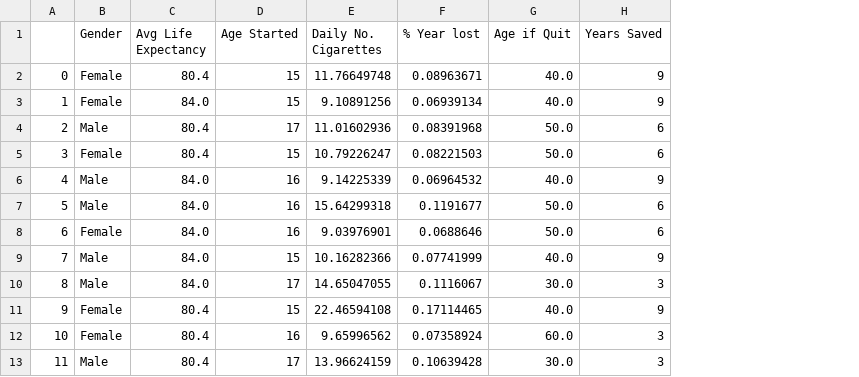
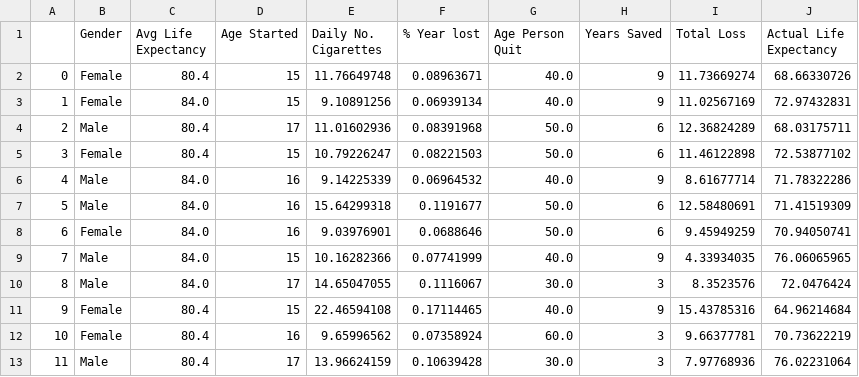
Before and after one commit to Crash-Bandicode/ProjectPFDA, a CSV file: data.csv, drawn as a sheet; only a part is shown; the diff names each change by its address in the sheet, - before the commit and + after, or states it on an @@ line.

Commit message:
Calculated 'Years lost' and 'Actual Life Ecpectancy'. Added arrays to complete CSV. Wahoooo! :D

```diff
--- a/data.csv
+++ b/data.csv
+column I (Total Loss), rows 2-13: 11.73669274 | 11.02567169 | 12.36824289 | 11.46122898 | 8.61677714 | 12.58480691 | 9.45949259 | 4.33934035 | 8.3523576 | 15.43785316 | 9.66377781 | 7.97768936
+column J (Actual Life Expectancy), rows 2-13: 68.66330726 | 72.97432831 | 68.03175711 | 72.53877102 | 71.78322286 | 71.41519309 | 70.94050741 | 76.06065965 | 72.0476424 | 64.96214684 | 70.73622219 | 76.02231064
-G1: Age if Quit
+G1: Age Person Quit
```
Also changed, not shown: 1 other file.
